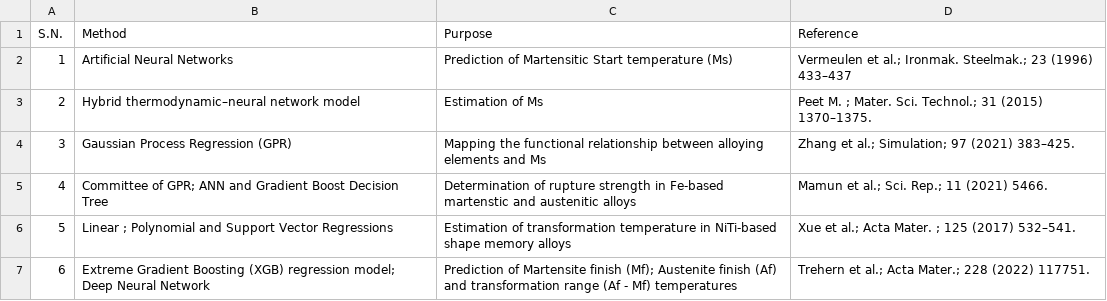
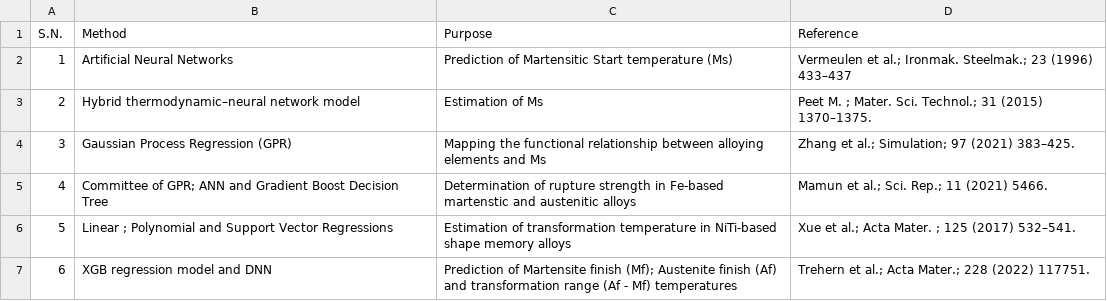
Before and after one commit to anilkunwar/martensitic_alloys, a CSV file: machine_learning.csv, drawn as a sheet.

Commit message:
Update machine_learning.csv

```diff
--- a/machine_learning.csv
+++ b/machine_learning.csv
@@ -6,2 +6,2 @@ S.N., Method, Purpose, Reference
 5, Linear ;  Polynomial and Support Vector Regressions, Estimation of transformation temperature in NiTi-based shape memory alloys, Xue et al.; Acta Mater. ; 125 (2017) 532–541.
-6, Extreme Gradient Boosting (XGB) regression model; Deep Neural Network, Prediction of Martensite finish (Mf); Austenite finish (Af) and transformation range (Af - Mf) temperatures, Trehern et al.; Acta Mater.; 228 (2022) 117751.
+6, XGB regression model and DNN, Prediction of Martensite finish (Mf); Austenite finish (Af) and transformation range (Af - Mf) temperatures, Trehern et al.; Acta Mater.; 228 (2022) 117751.
```
